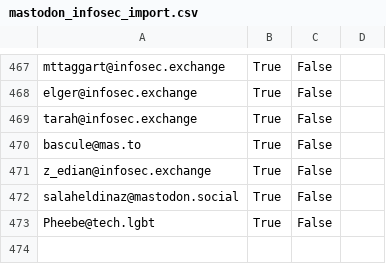
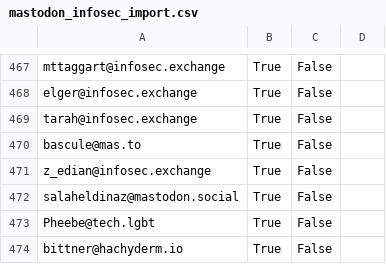
Before and after one commit to cstromblad/infosec_mastodon, a CSV file: mastodon_infosec_import.csv, drawn as a sheet; only a part is shown, gaps mark what is left out; the diff names each change by its address in the sheet, - before the commit and + after, or states it on an @@ line.

Commit message:
Automatically update CSV-file

```diff
--- a/mastodon_infosec_import.csv
+++ b/mastodon_infosec_import.csv
+row 474: bittner@hachyderm.io | True | False
```
